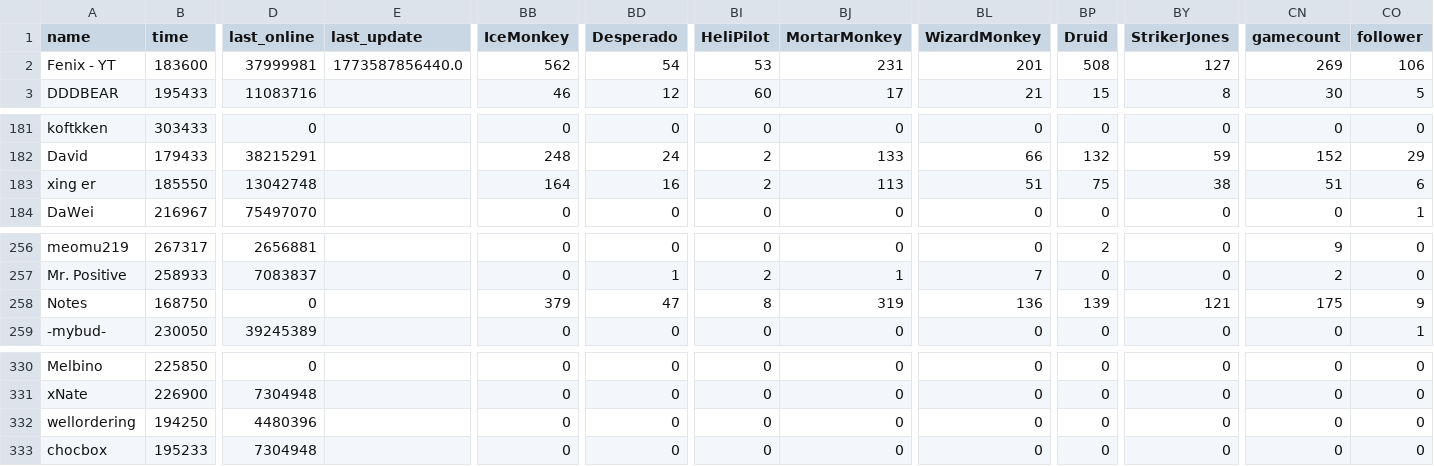
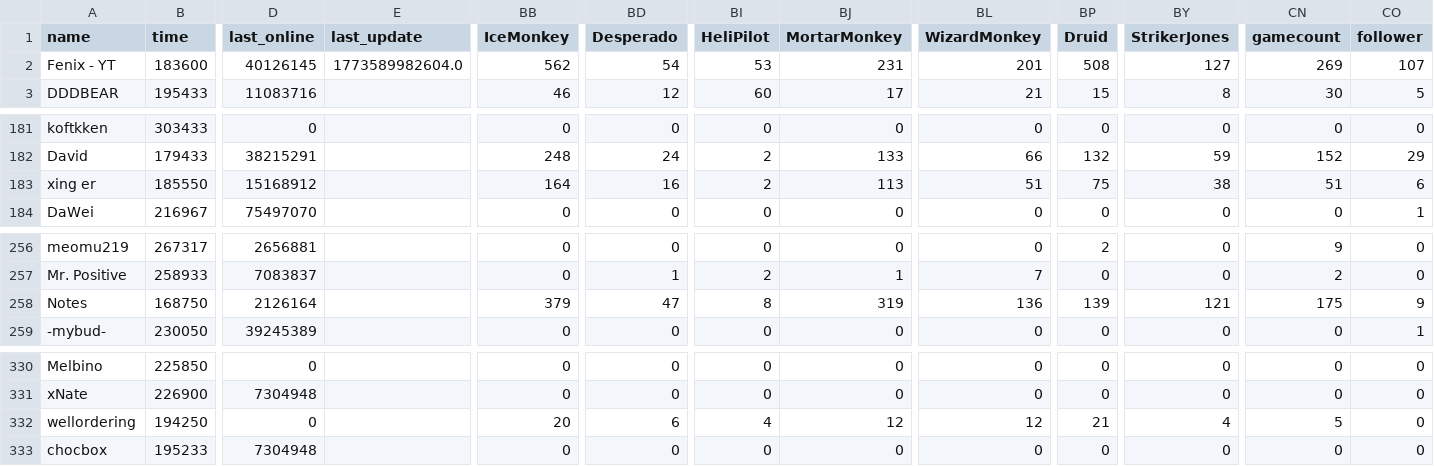
Before and after one commit to ducanup01/btd6race, a CSV file: race_leaderboard.csv, drawn as a sheet; only a part is shown, gaps mark what is left out; the diff covers the shown part only; the diff names each change by its address in the sheet, - before the commit and + after, or states it on an @@ line.

Commit message:
automatic updater

```diff
--- a/race_leaderboard.csv
+++ b/race_leaderboard.csv
-D2 (last_online): 37999981
+D2 (last_online): 40126145
-E2 (last_update): 1773587856440.0
+E2 (last_update): 1773589982604.0
-CO2 (follower): 106
+CO2 (follower): 107
-D183 (last_online): 13042748
+D183 (last_online): 15168912
-D258 (last_online): 0
+D258 (last_online): 2126164
-D332 (last_online): 4480396
+D332 (last_online): 0
-BB332 (IceMonkey): 0
+BB332 (IceMonkey): 20
-BD332 (Desperado): 0
+BD332 (Desperado): 6
-BI332 (HeliPilot): 0
+BI332 (HeliPilot): 4
-BJ332 (MortarMonkey): 0
+BJ332 (MortarMonkey): 12
-BL332 (WizardMonkey): 0
+BL332 (WizardMonkey): 12
-BP332 (Druid): 0
+BP332 (Druid): 21
-BY332 (StrikerJones): 0
+BY332 (StrikerJones): 4
-CN332 (gamecount): 0
+CN332 (gamecount): 5
```
Also changed, not shown: 52 edited cells elsewhere in this file.
